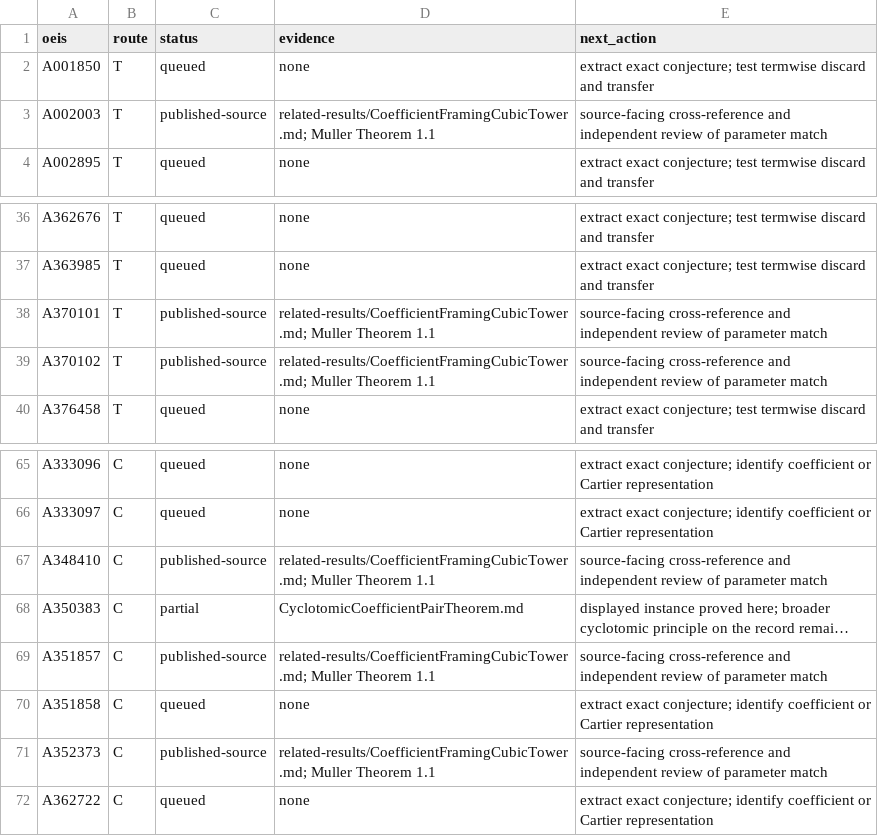
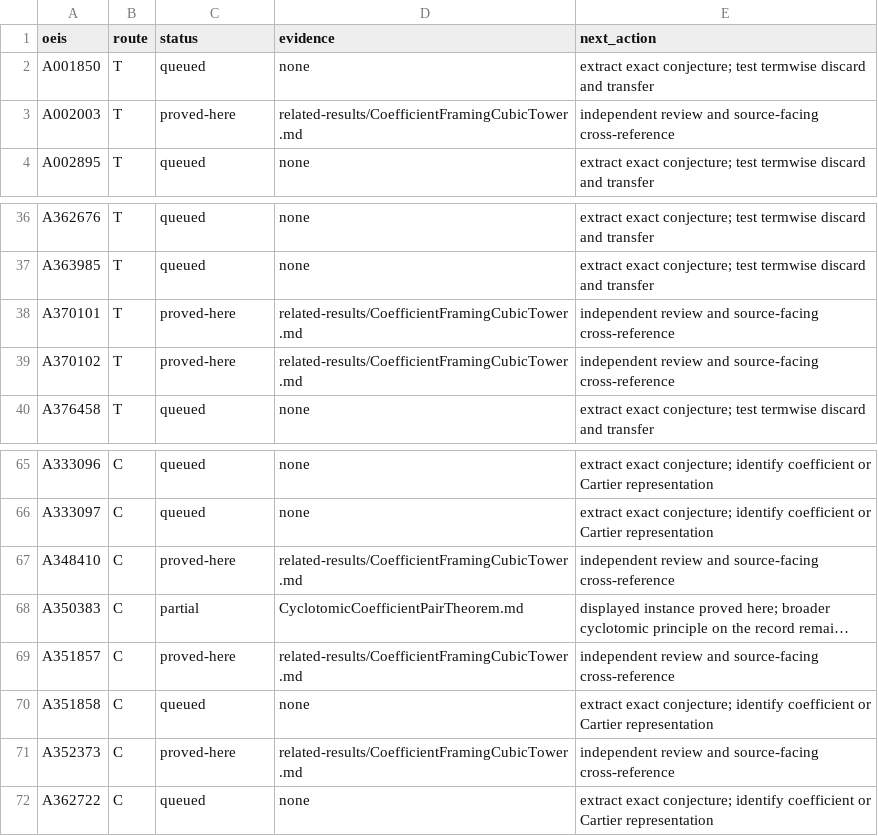
Before and after one commit to rbajaj5/a183068-supercongruence, a TSV file: data/bala_110_campaign.tsv, drawn as a sheet; only a part is shown, gaps mark what is left out; long unchanged cells end in …; the diff names each change by its address in the sheet, - before the commit and + after, or states it on an @@ line.

Commit message:
Correct rational framing provenance

```diff
--- a/data/bala_110_campaign.tsv
+++ b/data/bala_110_campaign.tsv
-C3 (status): published-source
+C3 (status): proved-here
-D3 (evidence): related-results/CoefficientFramingCubicTower.md; Muller Theorem 1.1
+D3 (evidence): related-results/CoefficientFramingCubicTower.md
-E3 (next_action): source-facing cross-reference and independent review of parameter match
+E3 (next_action): independent review and source-facing cross-reference
-C38:C39 (status): published-source
+C38:C39 (status): proved-here
-D38:D39 (evidence): related-results/CoefficientFramingCubicTower.md; Muller Theorem 1.1
+D38:D39 (evidence): related-results/CoefficientFramingCubicTower.md
-E38:E39 (next_action): source-facing cross-reference and independent review of parameter match
+E38:E39 (next_action): independent review and source-facing cross-reference
-C67 (status): published-source
+C67 (status): proved-here
-D67 (evidence): related-results/CoefficientFramingCubicTower.md; Muller Theorem 1.1
+D67 (evidence): related-results/CoefficientFramingCubicTower.md
-E67 (next_action): source-facing cross-reference and independent review of parameter match
+E67 (next_action): independent review and source-facing cross-reference
-C69 (status): published-source
+C69 (status): proved-here
-D69 (evidence): related-results/CoefficientFramingCubicTower.md; Muller Theorem 1.1
+D69 (evidence): related-results/CoefficientFramingCubicTower.md
-E69 (next_action): source-facing cross-reference and independent review of parameter match
+E69 (next_action): independent review and source-facing cross-reference
-C71 (status): published-source
+C71 (status): proved-here
-D71 (evidence): related-results/CoefficientFramingCubicTower.md; Muller Theorem 1.1
+D71 (evidence): related-results/CoefficientFramingCubicTower.md
-E71 (next_action): source-facing cross-reference and independent review of parameter match
+E71 (next_action): independent review and source-facing cross-reference
```
Also changed, not shown: 11 other files.
